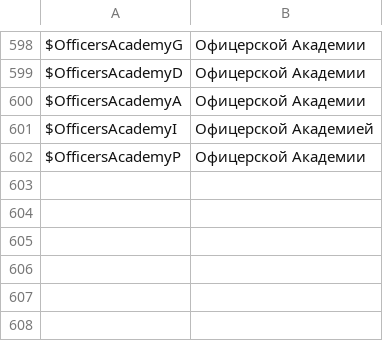
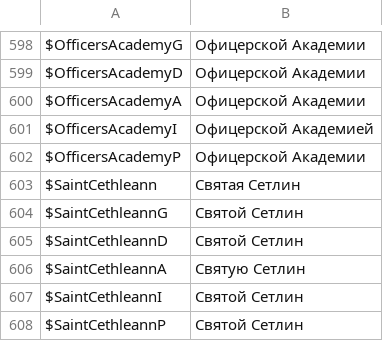
Before and after one commit to usagitoxic/feth-text, a CSV file: vars.csv, drawn as a sheet; only a part is shown, gaps mark what is left out.

Commit message:
fixed quests, fixed tutorials

```diff
--- a/vars.csv
+++ b/vars.csv
@@ -602 +602,7 @@ $OfficersAcademyI,Офицерской Академией
 $OfficersAcademyP,Офицерской Академии
+$SaintCethleann,Святая Сетлин
+$SaintCethleannG,Святой Сетлин
+$SaintCethleannD,Святой Сетлин
+$SaintCethleannA,Святую Сетлин
+$SaintCethleannI,Святой Сетлин
+$SaintCethleannP,Святой Сетлин
```
